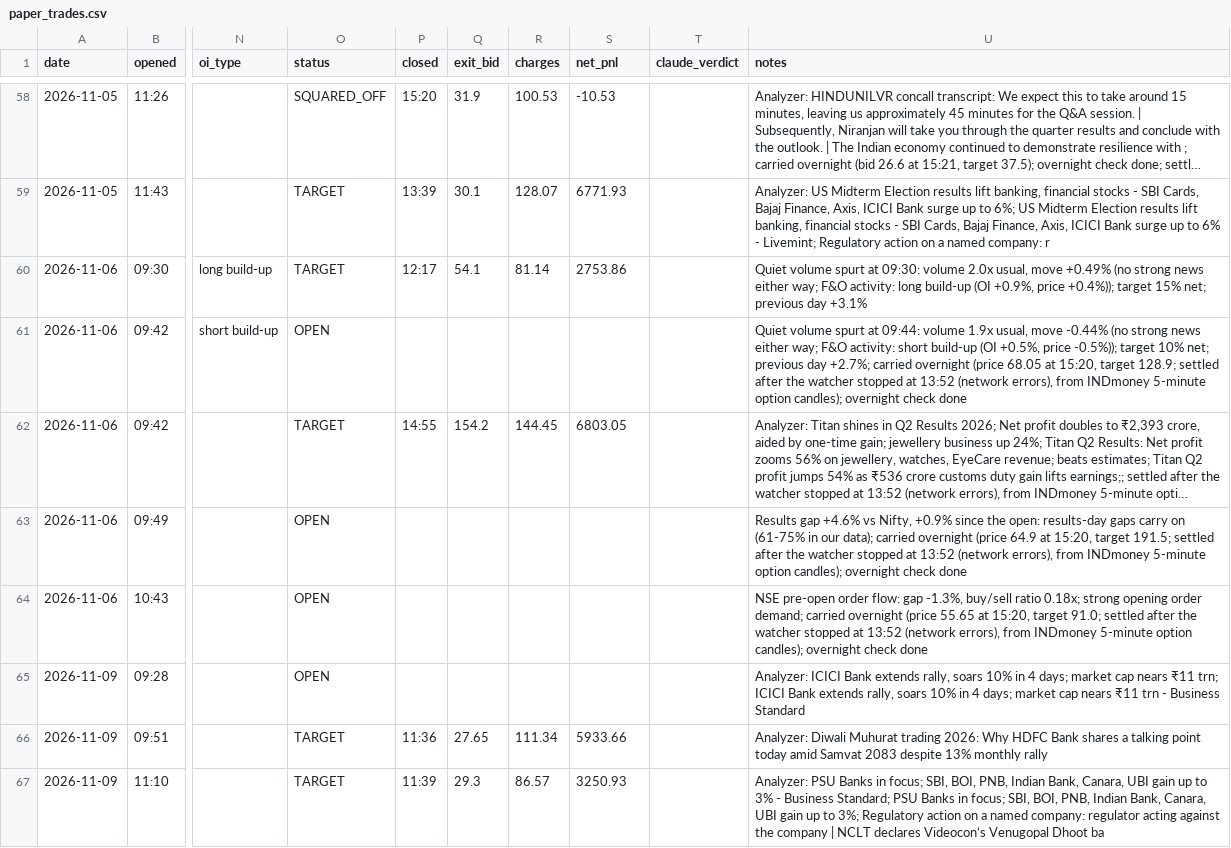
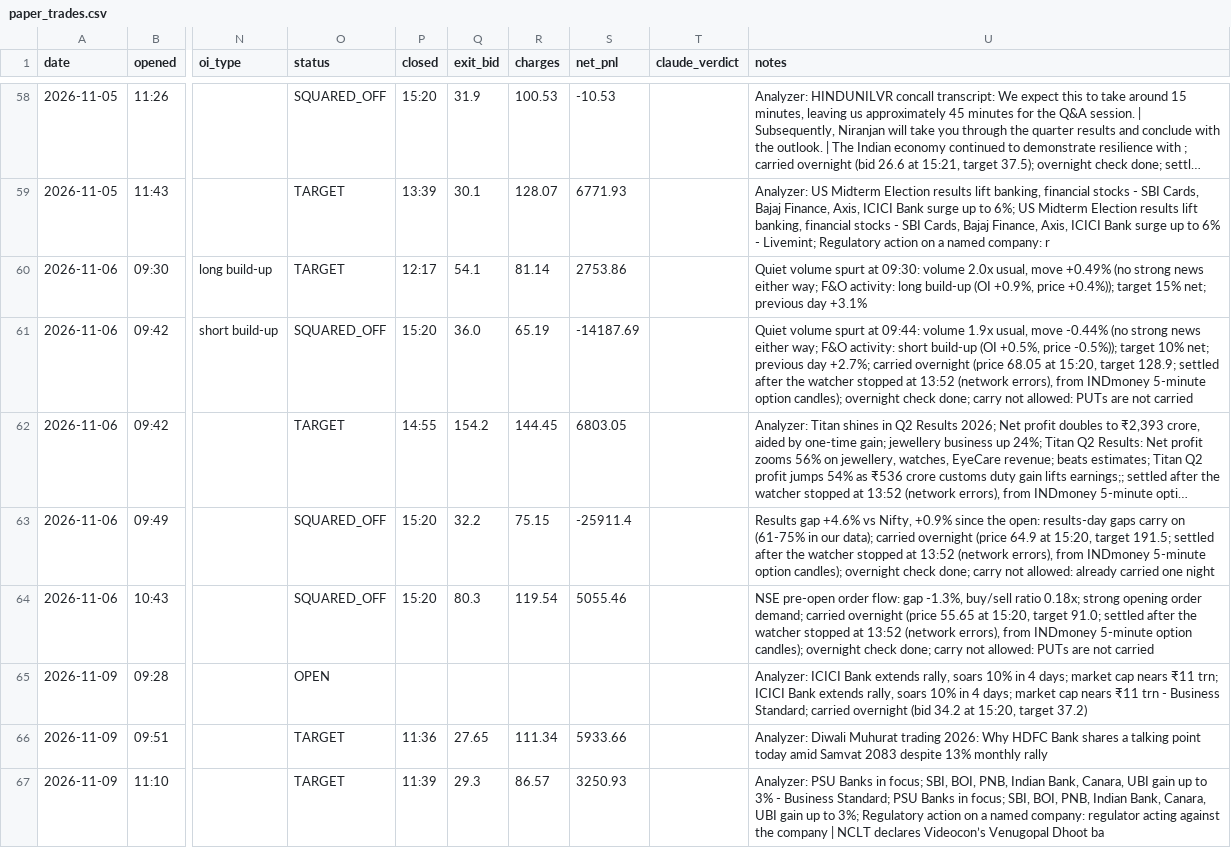
Before and after one commit to vishnupadma007-oss/Stock-market-scanner-of-India, a CSV file: journal/paper_trades.csv, drawn as a sheet; only a part is shown, gaps mark what is left out; long unchanged cells end in …; the diff covers the shown part only; the diff names each change by its address in the sheet, - before the commit and + after, or states it on an @@ line.

```diff
--- a/journal/paper_trades.csv
+++ b/journal/paper_trades.csv
-O61 (status): OPEN
+O61 (status): SQUARED_OFF
-P61 (closed): (empty)
+P61 (closed): 15:20
-Q61 (exit_bid): (empty)
+Q61 (exit_bid): 36.0
-R61 (charges): (empty)
+R61 (charges): 65.19
-S61 (net_pnl): (empty)
+S61 (net_pnl): -14187.69
-U61 (notes): …overnight check done
+U61 (notes): …overnight check done; carry not allowed: PUTs are not carried
-O63:O64 (status): OPEN
+O63:O64 (status): SQUARED_OFF
-P63:P64 (closed): (empty)
+P63:P64 (closed): 15:20
-Q63 (exit_bid): (empty)
+Q63 (exit_bid): 32.2
-R63 (charges): (empty)
+R63 (charges): 75.15
-S63 (net_pnl): (empty)
+S63 (net_pnl): -25911.4
-U63 (notes): …overnight check done
+U63 (notes): …overnight check done; carry not allowed: already carried one night
-Q64 (exit_bid): (empty)
+Q64 (exit_bid): 80.3
-R64 (charges): (empty)
+R64 (charges): 119.54
-S64 (net_pnl): (empty)
+S64 (net_pnl): 5055.46
-U64 (notes): …overnight check done
+U64 (notes): …overnight check done; carry not allowed: PUTs are not carried
-U65 (notes): …- Business Standard
+U65 (notes): …- Business Standard; carried overnight (bid 34.2 at 15:20, target 37.2)
```
Also changed, not shown: 2 added rows and 1 edited cell elsewhere in this file, journal/ai_verdicts.csv, journal/news_ideas.csv, 12 other files.
